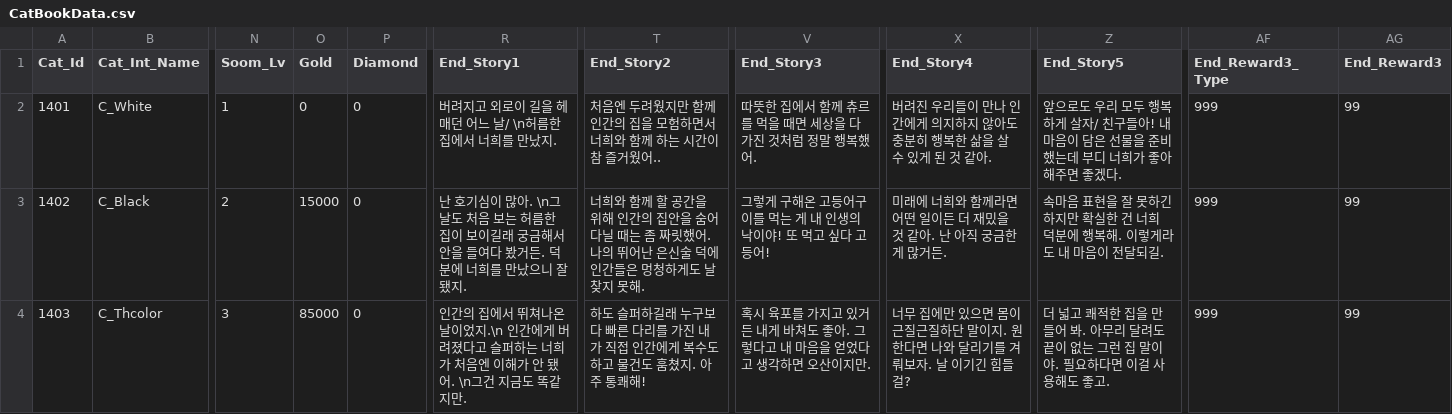
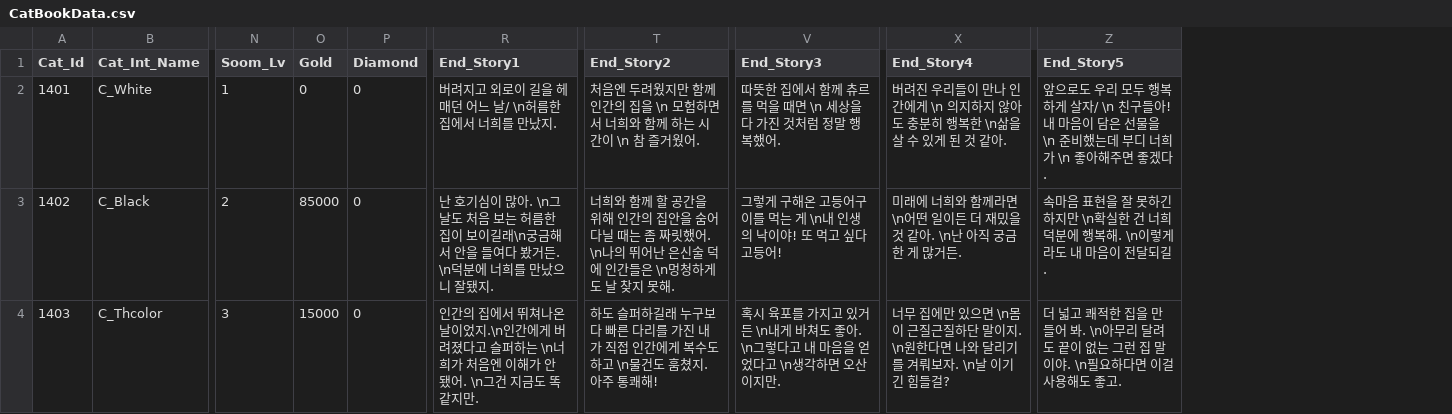
Before and after one commit to jypark0809/StealEverythingMeow, a CSV file: Assets/Resources/Data/Excel/CatBookData.csv, drawn as a sheet; only a part is shown, gaps mark what is left out; the diff covers the shown part only; the diff names each change by its address in the sheet, - before the commit and + after, or states it on an @@ line.

```diff
--- a/Assets/Resources/Data/Excel/CatBookData.csv
+++ b/Assets/Resources/Data/Excel/CatBookData.csv
-column AF (End_Reward3_Type), rows 2-4: all 999
-column AG (End_Reward3), rows 2-4: all 99
-T2 (End_Story2): …집을 모험하면서 너희와 함께 하는 시간이 참 즐거웠어..
+T2 (End_Story2): …집을 \n 모험하면서 너희와 함께 하는 시간이 \n 참 즐거웠어.
-V2 (End_Story3): 따뜻한 집에서 함께 츄르를 먹을 때면 세상을 다 가진 것처럼 정말 행복했어.
+V2 (End_Story3): 따뜻한 집에서 함께 츄르를 먹을 때면 \n 세상을 다 가진 것처럼 정말 행복했어.
-X2 (End_Story4): …간에게 의지하지 않아도 충분히 행복한 삶을 살…
+X2 (End_Story4): …간에게 \n 의지하지 않아도 충분히 행복한 \n삶을 살…
-Z2 (End_Story5): …살자/ 친구들아! 내 마음이 담은 선물을 준비했는데 부디 너희가 좋아해주…
+Z2 (End_Story5): …살자/ \n 친구들아! 내 마음이 담은 선물을 \n 준비했는데 부디 너희가 \n 좋아해주…
-O3 (Gold): 15000
+O3 (Gold): 85000
-R3 (End_Story1): …보이길래 궁금해서 안을 들여다 봤거든. 덕분에…
+R3 (End_Story1): …보이길래\n궁금해서 안을 들여다 봤거든. \n덕분에…
-T3 (End_Story2): …릿했어. 나의 뛰어난 은신술 덕에 인간들은 멍청하게…
+T3 (End_Story2): …릿했어. \n나의 뛰어난 은신술 덕에 인간들은 \n멍청하게…
-V3 (End_Story3): 그렇게 구해온 고등어구이를 먹는 게 내 인생의 낙이야! 또 먹고 싶다 고등어!
+V3 (End_Story3): 그렇게 구해온 고등어구이를 먹는 게 \n내 인생의 낙이야! 또 먹고 싶다 고등어!
-X3 (End_Story4): …께라면 어떤 일이든 더 재밌을 것 같아. 난 아직…
+X3 (End_Story4): …께라면 \n어떤 일이든 더 재밌을 것 같아. \n난 아직…
-Z3 (End_Story5): …하지만 확실한 건 너희 덕분에 행복해. 이렇게라…
+Z3 (End_Story5): …하지만 \n확실한 건 너희 덕분에 행복해. \n이렇게라…
-O4 (Gold): 85000
+O4 (Gold): 15000
-R4 (End_Story1): …퍼하는 너희가…
+R4 (End_Story1): …퍼하는 \n너희가…
-T4 (End_Story2): …하고 물건도…
+T4 (End_Story2): …하고 \n물건도…
-V4 (End_Story3): …있거든 내게 바쳐도 좋아. 그렇다고 내 마음을 얻었다고 생각하면…
+V4 (End_Story3): …있거든 \n내게 바쳐도 좋아. \n그렇다고 내 마음을 얻었다고 \n생각하면…
-X4 (End_Story4): …있으면 몸이 근질근질하단 말이지. 원한다면 나와 달리기를 겨뤄보자. 날 이기…
+X4 (End_Story4): …있으면 \n몸이 근질근질하단 말이지. \n원한다면 나와 달리기를 겨뤄보자. \n날 이기…
-Z4 (End_Story5): …어 봐. 아무리 달려도 끝이 없는 그런 집 말이야. 필요하다…
+Z4 (End_Story5): …어 봐. \n아무리 달려도 끝이 없는 그런 집 말이야. \n필요하다…
```
Also changed, not shown: 11 edited cells elsewhere in this file, Assets/Resources/Data/Excel/HappinessData.csv, 13 other files.
